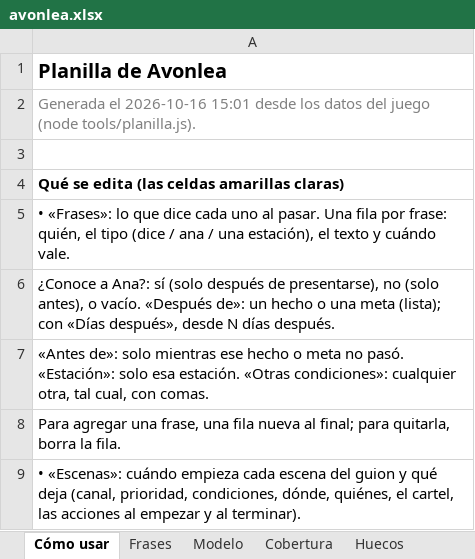
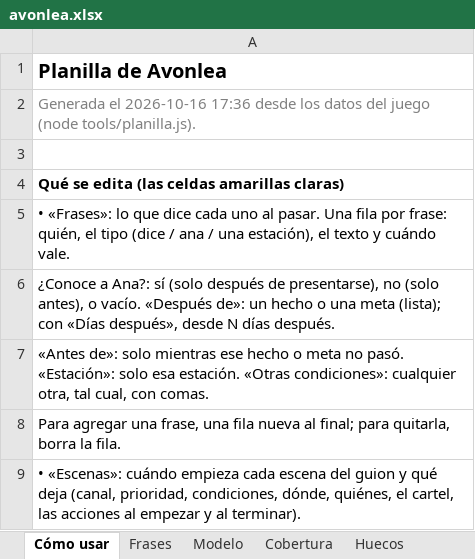
Before and after one commit to rilianx/Avonlea, an Excel workbook: planilla/avonlea.xlsx, sheet Cómo usar, drawn as a sheet; only a part is shown; values as stored, in another font and other column widths than the file's, no borders; the diff names each change by its address in the sheet, - before the commit and + after, or states it on an @@ line.

```diff
--- a/planilla/avonlea.xlsx (sheet Cómo usar)
+++ b/planilla/avonlea.xlsx (sheet Cómo usar)
-A2: …el 2026-10-16 15:01 desde los…
+A2: …el 2026-10-16 17:36 desde los…
```
Also changed, not shown: sheet Modelo, sheet Metas, 11 other files.
